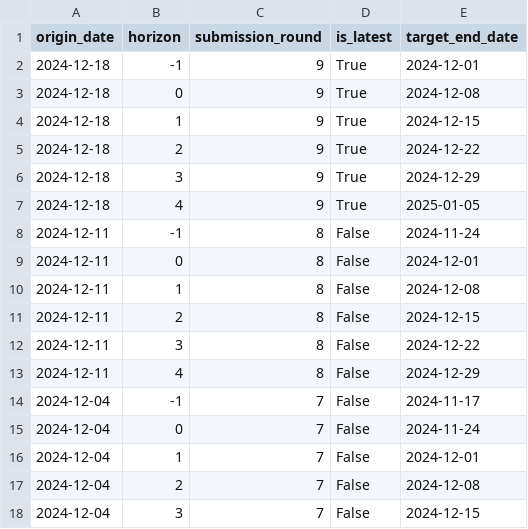
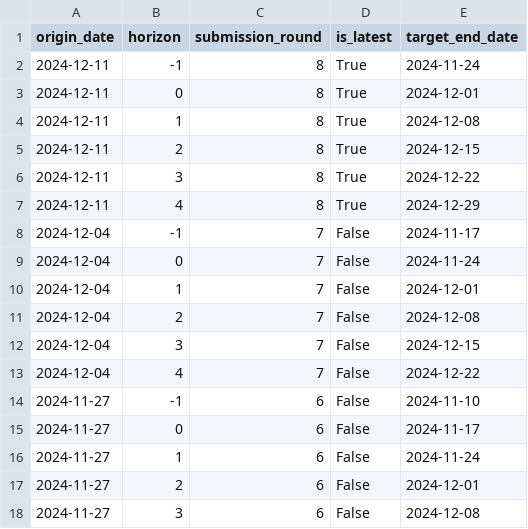
Before and after one commit to Testing-Forecast-Actions/RespiCast-SyndromicIndicators, a CSV file: supporting-files/forecasting_weeks.csv, drawn as a sheet; only a part is shown; the shorter side is filled out with more unchanged rows.

Commit message:
Update forecasting_weeks.csv

```diff
--- a/supporting-files/forecasting_weeks.csv
+++ b/supporting-files/forecasting_weeks.csv
@@ -1,14 +1,8 @@
 origin_date,horizon,submission_round,is_latest,target_end_date
-2024-12-18,-1,9,True,2024-12-01
-2024-12-18,0,9,True,2024-12-08
-2024-12-18,1,9,True,2024-12-15
-2024-12-18,2,9,True,2024-12-22
-2024-12-18,3,9,True,2024-12-29
-2024-12-18,4,9,True,2025-01-05
-2024-12-11,-1,8,False,2024-11-24
-2024-12-11,0,8,False,2024-12-01
-2024-12-11,1,8,False,2024-12-08
-2024-12-11,2,8,False,2024-12-15
-2024-12-11,3,8,False,2024-12-22
-2024-12-11,4,8,False,2024-12-29
+2024-12-11,-1,8,True,2024-11-24
+2024-12-11,0,8,True,2024-12-01
+2024-12-11,1,8,True,2024-12-08
+2024-12-11,2,8,True,2024-12-15
+2024-12-11,3,8,True,2024-12-22
+2024-12-11,4,8,True,2024-12-29
 2024-12-04,-1,7,False,2024-11-17
```
